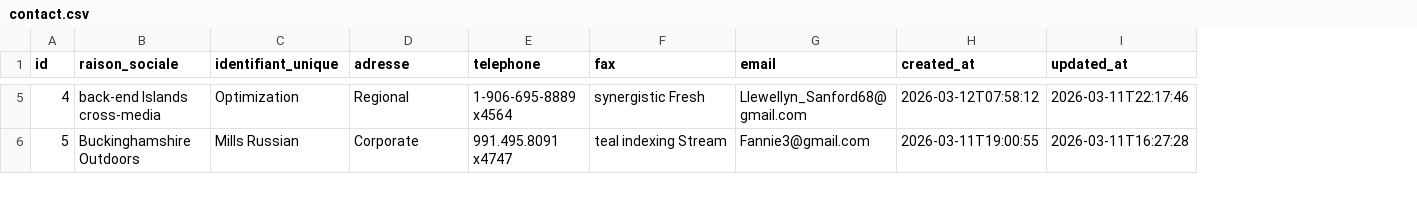
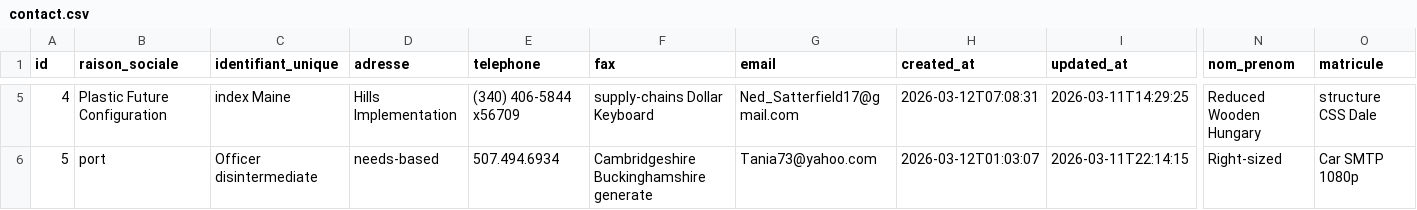
Before and after one commit to AfricomService/projectService, a CSV file: src/main/resources/config/liquibase/fake-data/contact.csv, drawn as a sheet; only a part is shown, gaps mark what is left out; the diff covers the shown part only; the diff names each change by its address in the sheet, - before the commit and + after, or states it on an @@ line.

```diff
--- a/src/main/resources/config/liquibase/fake-data/contact.csv
+++ b/src/main/resources/config/liquibase/fake-data/contact.csv
+column N (nom_prenom), rows 5-6: Reduced Wooden Hungary | Right-sized
+column O (matricule), rows 5-6: structure CSS Dale | Car SMTP 1080p
-B5 (raison_sociale): back-end Islands cross-media
+B5 (raison_sociale): Plastic Future Configuration
-C5 (identifiant_unique): Optimization
+C5 (identifiant_unique): index Maine
-D5 (adresse): Regional
+D5 (adresse): Hills Implementation
-E5 (telephone): 1-906-695-8889 x4564
+E5 (telephone): (340) 406-5844 x56709
-F5 (fax): synergistic Fresh
+F5 (fax): supply-chains Dollar Keyboard
-G5 (email): Llewellyn_Sanford68@gmail.com
+G5 (email): Ned_Satterfield17@gmail.com
-H5 (created_at): 2026-03-12T07:58:12
+H5 (created_at): 2026-03-12T07:08:31
-I5 (updated_at): 2026-03-11T22:17:46
+I5 (updated_at): 2026-03-11T14:29:25
-B6 (raison_sociale): Buckinghamshire Outdoors
+B6 (raison_sociale): port
-C6 (identifiant_unique): Mills Russian
+C6 (identifiant_unique): Officer disintermediate
-D6 (adresse): Corporate
+D6 (adresse): needs-based
-E6 (telephone): 991.495.8091 x4747
+E6 (telephone): 507.494.6934
-F6 (fax): teal indexing Stream
+F6 (fax): Cambridgeshire Buckinghamshire generate
-G6 (email): Fannie3@gmail.com
+G6 (email): Tania73@yahoo.com
-H6 (created_at): 2026-03-11T19:00:55
+H6 (created_at): 2026-03-12T01:03:07
-I6 (updated_at): 2026-03-11T16:27:28
+I6 (updated_at): 2026-03-11T22:14:15
```
Also changed, not shown: 92 edited cells elsewhere in this file, 9 other files.
